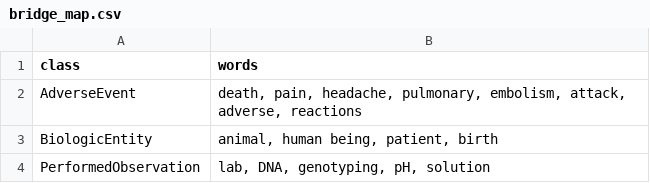
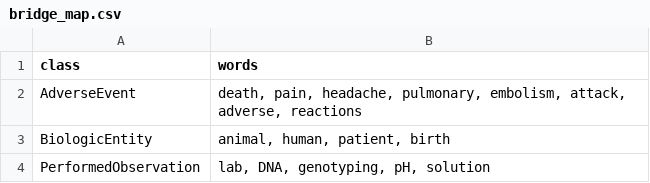
Before and after one commit to golaiet/Bridge, a CSV file: bridge_map.csv, drawn as a sheet.

Commit message:
Update mapping

```diff
--- a/bridge_map.csv
+++ b/bridge_map.csv
@@ -2,3 +2,3 @@
 AdverseEvent,"death, pain, headache, pulmonary, embolism, attack, adverse, reactions"
-BiologicEntity,"animal, human being, patient, birth"
+BiologicEntity,"animal, human, patient, birth"
 PerformedObservation,"lab, DNA, genotyping,  pH, solution"
```
